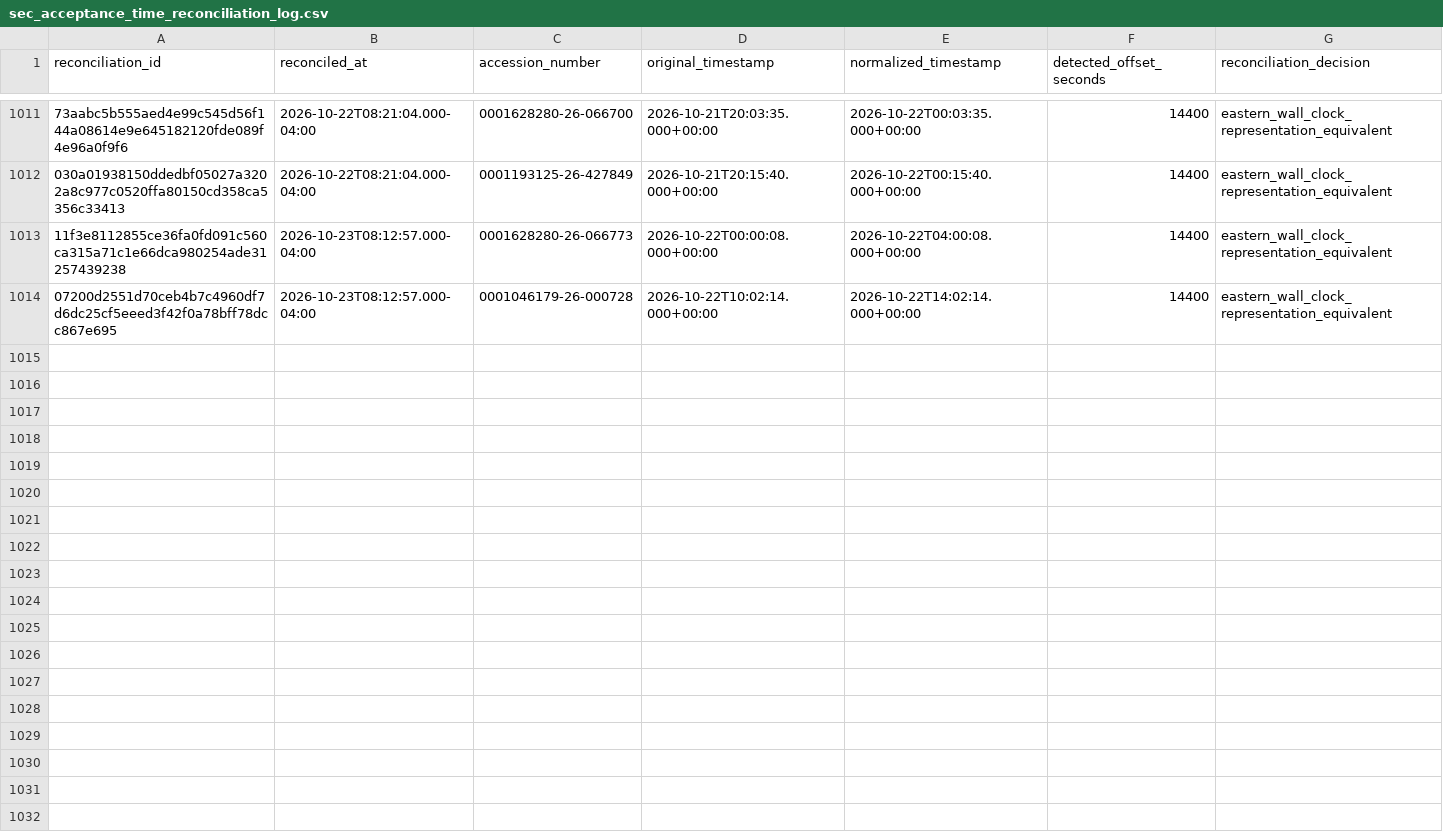
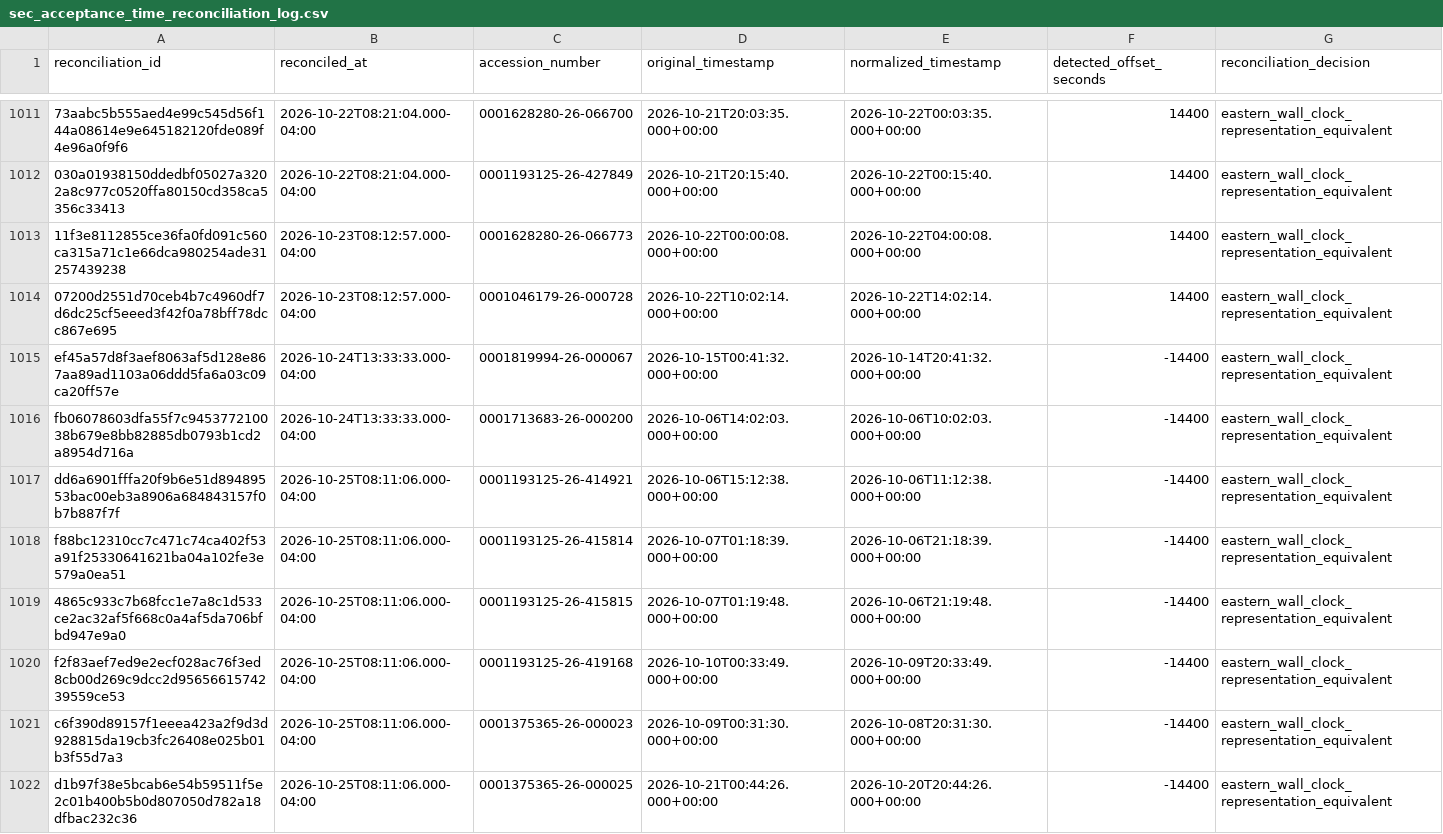
Before and after one commit to stevenchenjy/equity, a CSV file: 03_source_data/equity_research/sec_acceptance_time_reconciliation_log.csv, drawn as a sheet; only a part is shown, gaps mark what is left out; the diff names each change by its address in the sheet, - before the commit and + after, or states it on an @@ line.

```diff
--- a/03_source_data/equity_research/sec_acceptance_time_reconciliation_log.csv
+++ b/03_source_data/equity_research/sec_acceptance_time_reconciliation_log.csv
+row 1015: ef45a57d8f3aef8063af5d128e867aa89ad1103a06ddd5fa6a03c09ca20ff57e | 2026-10-24T13:33:33.000-04:00 | 0001819994-26-000067 | 2026-10-15T00:41:32.000+00:00 | 2026-10-14T20:41:32.000+00:00 | -14400 | eastern_wall_clock_representation_equivalent
+row 1016: fb06078603dfa55f7c945377210038b679e8bb82885db0793b1cd2a8954d716a | 2026-10-24T13:33:33.000-04:00 | 0001713683-26-000200 | 2026-10-06T14:02:03.000+00:00 | 2026-10-06T10:02:03.000+00:00 | -14400 | eastern_wall_clock_representation_equivalent
+row 1017: dd6a6901fffa20f9b6e51d89489553bac00eb3a8906a684843157f0b7b887f7f | 2026-10-25T08:11:06.000-04:00 | 0001193125-26-414921 | 2026-10-06T15:12:38.000+00:00 | 2026-10-06T11:12:38.000+00:00 | -14400 | eastern_wall_clock_representation_equivalent
+row 1018: f88bc12310cc7c471c74ca402f53a91f25330641621ba04a102fe3e579a0ea51 | 2026-10-25T08:11:06.000-04:00 | 0001193125-26-415814 | 2026-10-07T01:18:39.000+00:00 | 2026-10-06T21:18:39.000+00:00 | -14400 | eastern_wall_clock_representation_equivalent
+row 1019: 4865c933c7b68fcc1e7a8c1d533ce2ac32af5f668c0a4af5da706bfbd947e9a0 | 2026-10-25T08:11:06.000-04:00 | 0001193125-26-415815 | 2026-10-07T01:19:48.000+00:00 | 2026-10-06T21:19:48.000+00:00 | -14400 | eastern_wall_clock_representation_equivalent
+row 1020: f2f83aef7ed9e2ecf028ac76f3ed8cb00d269c9dcc2d9565661574239559ce53 | 2026-10-25T08:11:06.000-04:00 | 0001193125-26-419168 | 2026-10-10T00:33:49.000+00:00 | 2026-10-09T20:33:49.000+00:00 | -14400 | eastern_wall_clock_representation_equivalent
+row 1021: c6f390d89157f1eeea423a2f9d3d928815da19cb3fc26408e025b01b3f55d7a3 | 2026-10-25T08:11:06.000-04:00 | 0001375365-26-000023 | 2026-10-09T00:31:30.000+00:00 | 2026-10-08T20:31:30.000+00:00 | -14400 | eastern_wall_clock_representation_equivalent
+row 1022: d1b97f38e5bcab6e54b59511f5e2c01b400b5b0d807050d782a18dfbac232c36 | 2026-10-25T08:11:06.000-04:00 | 0001375365-26-000025 | 2026-10-21T00:44:26.000+00:00 | 2026-10-20T20:44:26.000+00:00 | -14400 | eastern_wall_clock_representation_equivalent
```
Also changed, not shown: 03_source_data/equity_research/daily_evidence_ledger.csv, 03_source_data/equity_research/sec_acceptance_extension_admission_audit.csv, 24 other files.
